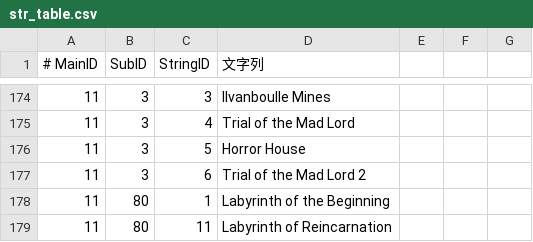
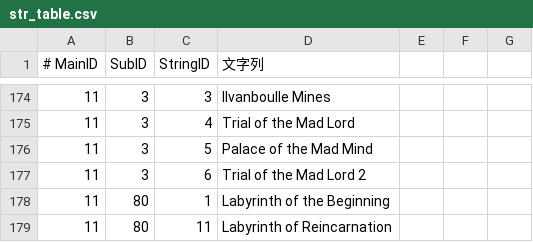
Before and after one commit to necromancyonline/necromancy-client, a CSV file: eng_required_files/data/settings/str_table.csv, drawn as a sheet; only a part is shown, gaps mark what is left out.

```diff
--- a/eng_required_files/data/settings/str_table.csv
+++ b/eng_required_files/data/settings/str_table.csv
@@ -175,3 +175,3 @@
 11,3,4,Trial of the Mad Lord
-11,3,5,Horror House
+11,3,5,Palace of the Mad Mind
 11,3,6,Trial of the Mad Lord 2
```
Also changed, not shown: eng_required_files/data/settings/stage.csv.
